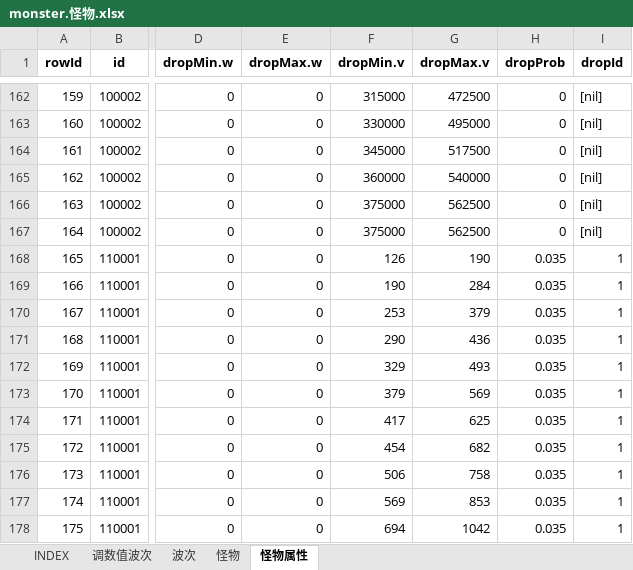
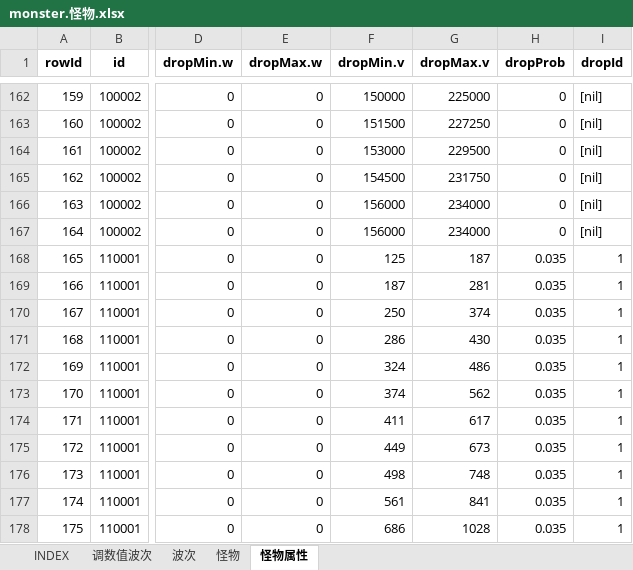
Before and after one commit to hataksumo/UIDesigner, an Excel workbook: Excel/monster.怪物.xlsx, sheet 怪物属性, drawn as a sheet; only a part is shown, gaps mark what is left out; values as stored, in another font and other column widths than the file's, no borders; the diff covers the shown part only; the diff names each change by its address in the sheet, - before the commit and + after, or states it on an @@ line.

```diff
--- a/Excel/monster.怪物.xlsx (sheet 怪物属性)
+++ b/Excel/monster.怪物.xlsx (sheet 怪物属性)
-F162 (dropMin.v): 315000
+F162 (dropMin.v): 150000
-G162 (dropMax.v): 472500
+G162 (dropMax.v): 225000
-F163 (dropMin.v): 330000
+F163 (dropMin.v): 151500
-G163 (dropMax.v): 495000
+G163 (dropMax.v): 227250
-F164 (dropMin.v): 345000
+F164 (dropMin.v): 153000
-G164 (dropMax.v): 517500
+G164 (dropMax.v): 229500
-F165 (dropMin.v): 360000
+F165 (dropMin.v): 154500
-G165 (dropMax.v): 540000
+G165 (dropMax.v): 231750
-F166:F167 (dropMin.v): 375000
+F166:F167 (dropMin.v): 156000
-G166:G167 (dropMax.v): 562500
+G166:G167 (dropMax.v): 234000
-F168 (dropMin.v): 126
+F168 (dropMin.v): 125
-G168 (dropMax.v): 190
+G168 (dropMax.v): 187
-F169 (dropMin.v): 190
+F169 (dropMin.v): 187
-G169 (dropMax.v): 284
+G169 (dropMax.v): 281
-F170 (dropMin.v): 253
+F170 (dropMin.v): 250
-G170 (dropMax.v): 379
+G170 (dropMax.v): 374
-F171 (dropMin.v): 290
+F171 (dropMin.v): 286
-G171 (dropMax.v): 436
+G171 (dropMax.v): 430
-F172 (dropMin.v): 329
+F172 (dropMin.v): 324
-G172 (dropMax.v): 493
+G172 (dropMax.v): 486
-F173 (dropMin.v): 379
+F173 (dropMin.v): 374
-G173 (dropMax.v): 569
+G173 (dropMax.v): 562
-F174 (dropMin.v): 417
+F174 (dropMin.v): 411
-G174 (dropMax.v): 625
+G174 (dropMax.v): 617
-F175 (dropMin.v): 454
+F175 (dropMin.v): 449
-G175 (dropMax.v): 682
+G175 (dropMax.v): 673
-F176 (dropMin.v): 506
+F176 (dropMin.v): 498
-G176 (dropMax.v): 758
+G176 (dropMax.v): 748
-F177 (dropMin.v): 569
+F177 (dropMin.v): 561
-G177 (dropMax.v): 853
+G177 (dropMax.v): 841
-F178 (dropMin.v): 694
+F178 (dropMin.v): 686
-G178 (dropMax.v): 1042
+G178 (dropMax.v): 1028
```
Also changed, not shown: 710 edited cells elsewhere in this sheet, Excel/chapter.章节关卡.xlsx.
